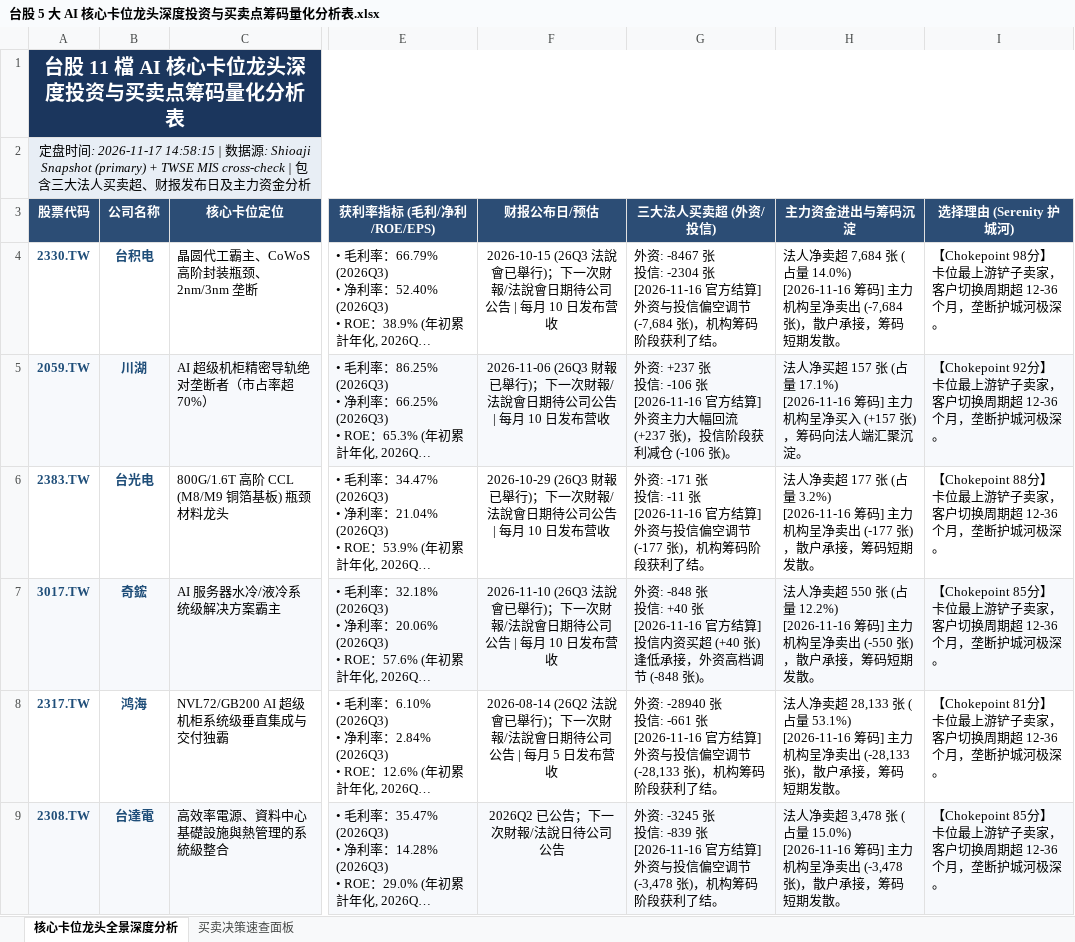
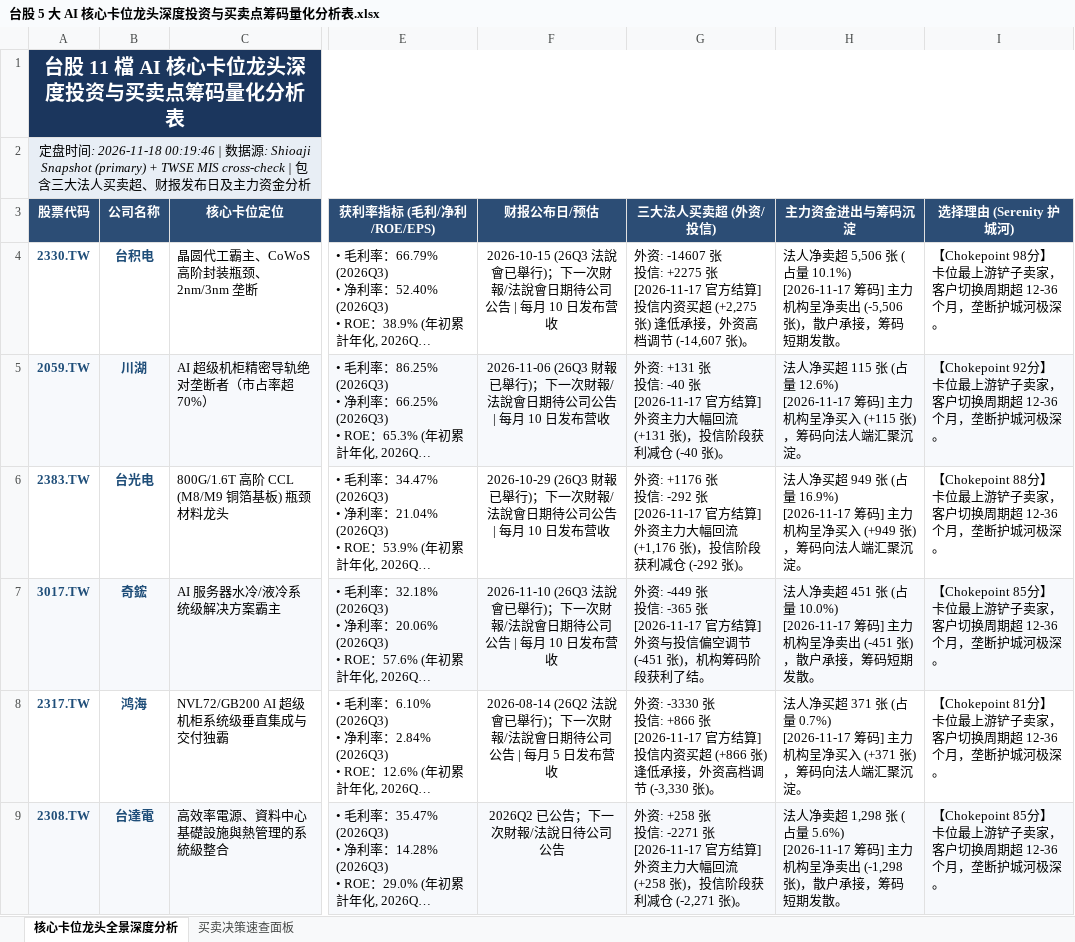
Before and after one commit to TonyTCFu/taiwan-stock-analysis, an Excel workbook: 台股 5 大 AI 核心卡位龙头深度投资与买卖点筹码量化分析表.xlsx, sheet 核心卡位龙头全景深度分析, drawn as a sheet; only a part is shown, gaps mark what is left out; long unchanged cells end in …; values as stored, in another font and other column widths than the file's, no borders; ↵ is a line break in a cell; the diff covers the shown part only; the diff names each change by its address in the sheet, - before the commit and + after, or states it on an @@ line.

```diff
--- a/台股 5 大 AI 核心卡位龙头深度投资与买卖点筹码量化分析表.xlsx (sheet 核心卡位龙头全景深度分析)
+++ b/台股 5 大 AI 核心卡位龙头深度投资与买卖点筹码量化分析表.xlsx (sheet 核心卡位龙头全景深度分析)
-A2 (股票代码): …间: 2026-11-17 14:58:15 | 数…
+A2 (股票代码): …间: 2026-11-18 00:19:46 | 数…
-G4 (三大法人买卖超 (外资/投信)): 外资: -8467 张 ↵ 投信: -2304 张 ↵ [2026-11-16 官方结算] 外资与投信偏空调节 (-7,684 张)，机构筹码阶段获利了结。
+G4 (三大法人买卖超 (外资/投信)): 外资: -14607 张 ↵ 投信: +2275 张 ↵ [2026-11-17 官方结算] 投信内资买超 (+2,275 张) 逢低承接，外资高档调节 (-14,607 张)。
-H4 (主力资金进出与筹码沉淀): …净卖超 7,684 张 (占量 14.0%) ↵ [2026-11-16 筹码] 主力机构呈净卖出 (-7,684 张)，散…
+H4 (主力资金进出与筹码沉淀): …净卖超 5,506 张 (占量 10.1%) ↵ [2026-11-17 筹码] 主力机构呈净卖出 (-5,506 张)，散…
-G5 (三大法人买卖超 (外资/投信)): 外资: +237 张 ↵ 投信: -106 张 ↵ [2026-11-16 官方结算] 外资主力大幅回流 (+237 张)，投信阶段获利减仓 (-106 张)。
+G5 (三大法人买卖超 (外资/投信)): 外资: +131 张 ↵ 投信: -40 张 ↵ [2026-11-17 官方结算] 外资主力大幅回流 (+131 张)，投信阶段获利减仓 (-40 张)。
-H5 (主力资金进出与筹码沉淀): …净买超 157 张 (占量 17.1%) ↵ [2026-11-16 筹码] 主力机构呈净买入 (+157 张)，筹…
+H5 (主力资金进出与筹码沉淀): …净买超 115 张 (占量 12.6%) ↵ [2026-11-17 筹码] 主力机构呈净买入 (+115 张)，筹…
-G6 (三大法人买卖超 (外资/投信)): 外资: -171 张 ↵ 投信: -11 张 ↵ [2026-11-16 官方结算] 外资与投信偏空调节 (-177 张)，机构筹码阶段获利了结。
+G6 (三大法人买卖超 (外资/投信)): 外资: +1176 张 ↵ 投信: -292 张 ↵ [2026-11-17 官方结算] 外资主力大幅回流 (+1,176 张)，投信阶段获利减仓 (-292 张)。
-H6 (主力资金进出与筹码沉淀): 法人净卖超 177 张 (占量 3.2%) ↵ [2026-11-16 筹码] 主力机构呈净卖出 (-177 张)，散户承接，筹码短期发散。
+H6 (主力资金进出与筹码沉淀): 法人净买超 949 张 (占量 16.9%) ↵ [2026-11-17 筹码] 主力机构呈净买入 (+949 张)，筹码向法人端汇聚沉淀。
-G7 (三大法人买卖超 (外资/投信)): 外资: -848 张 ↵ 投信: +40 张 ↵ [2026-11-16 官方结算] 投信内资买超 (+40 张) 逢低承接，外资高档调节 (-848 张)。
+G7 (三大法人买卖超 (外资/投信)): 外资: -449 张 ↵ 投信: -365 张 ↵ [2026-11-17 官方结算] 外资与投信偏空调节 (-451 张)，机构筹码阶段获利了结。
-H7 (主力资金进出与筹码沉淀): …净卖超 550 张 (占量 12.2%) ↵ [2026-11-16 筹码] 主力机构呈净卖出 (-550 张)，散…
+H7 (主力资金进出与筹码沉淀): …净卖超 451 张 (占量 10.0%) ↵ [2026-11-17 筹码] 主力机构呈净卖出 (-451 张)，散…
-G8 (三大法人买卖超 (外资/投信)): 外资: -28940 张 ↵ 投信: -661 张 ↵ [2026-11-16 官方结算] 外资与投信偏空调节 (-28,133 张)，机构筹码阶段获利了结。
+G8 (三大法人买卖超 (外资/投信)): 外资: -3330 张 ↵ 投信: +866 张 ↵ [2026-11-17 官方结算] 投信内资买超 (+866 张) 逢低承接，外资高档调节 (-3,330 张)。
-H8 (主力资金进出与筹码沉淀): 法人净卖超 28,133 张 (占量 53.1%) ↵ [2026-11-16 筹码] 主力机构呈净卖出 (-28,133 张)，散户承接，筹码短期发散。
+H8 (主力资金进出与筹码沉淀): 法人净买超 371 张 (占量 0.7%) ↵ [2026-11-17 筹码] 主力机构呈净买入 (+371 张)，筹码向法人端汇聚沉淀。
-G9 (三大法人买卖超 (外资/投信)): 外资: -3245 张 ↵ 投信: -839 张 ↵ [2026-11-16 官方结算] 外资与投信偏空调节 (-3,478 张)，机构筹码阶段获利了结。
+G9 (三大法人买卖超 (外资/投信)): 外资: +258 张 ↵ 投信: -2271 张 ↵ [2026-11-17 官方结算] 外资主力大幅回流 (+258 张)，投信阶段获利减仓 (-2,271 张)。
-H9 (主力资金进出与筹码沉淀): …净卖超 3,478 张 (占量 15.0%) ↵ [2026-11-16 筹码] 主力机构呈净卖出 (-3,478 张)，散…
+H9 (主力资金进出与筹码沉淀): …净卖超 1,298 张 (占量 5.6%) ↵ [2026-11-17 筹码] 主力机构呈净卖出 (-1,298 张)，散…
```
Also changed, not shown: 10 edited cells elsewhere in this sheet, sheet 买卖决策速查面板, 1 other file.
